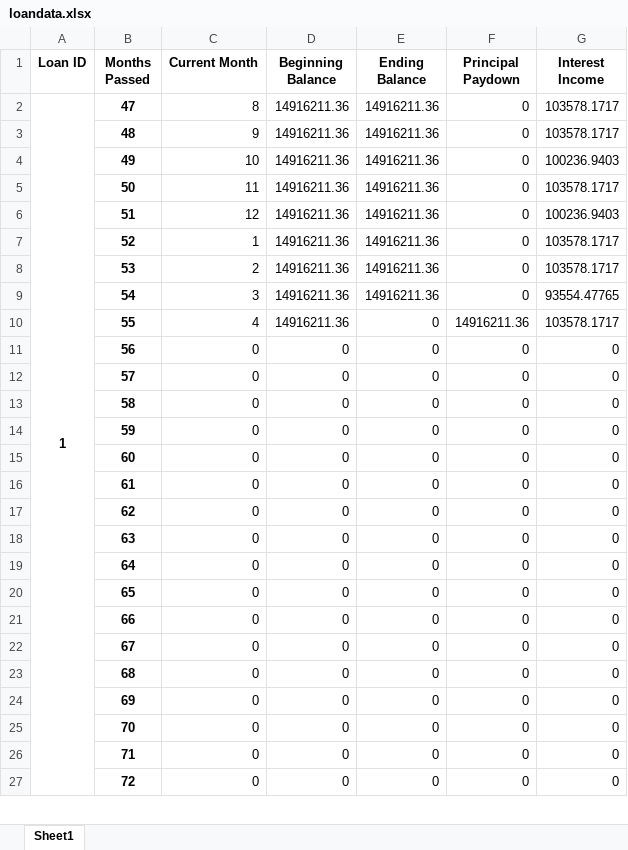
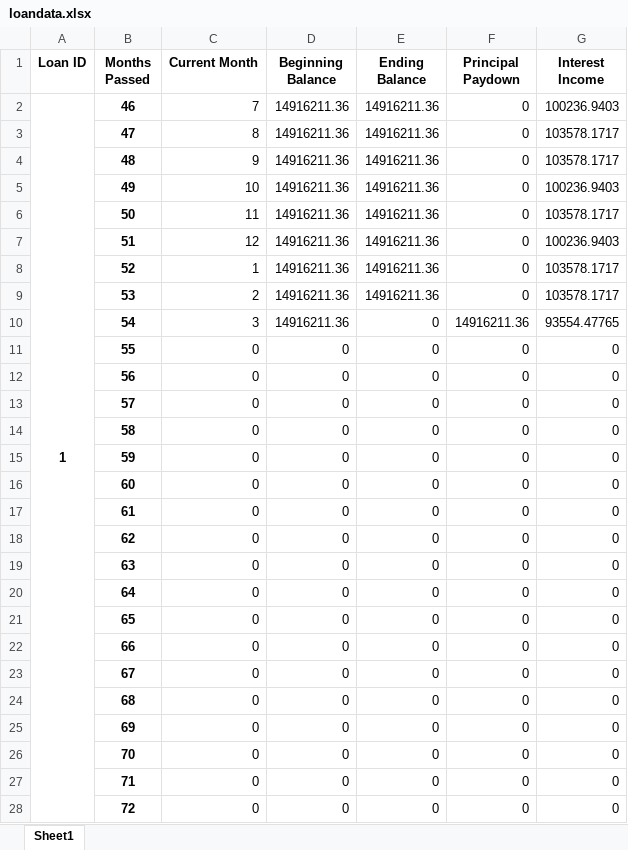
Before and after one commit to sdufays/Finance-Simulations-2023, an Excel workbook: loandata.xlsx, sheet Sheet1, drawn as a sheet; only a part is shown; values as stored, in another font and other column widths than the file's, no borders; removed rows and columns are numbered as before the commit, all else as after; the diff covers the shown part only; the diff names each change by its address in the sheet, - before the commit and + after, or states it on an @@ line.

```diff
--- a/loandata.xlsx (sheet Sheet1)
+++ b/loandata.xlsx (sheet Sheet1)
+row 2: 1 | 46 | 7 | 14916211.36 | 14916211.36 | 0 | 100236.9403
@@ column A (Loan ID) renumbered between rows 3 and 705 @@
-A2:A54 merged
-E10 (Ending Balance): 14916211.36
+E10 (Ending Balance): 0
-F10 (Principal Paydown): 0
+F10 (Principal Paydown): 14916211.36
-C11 (Current Month): 4
+C11 (Current Month): 0
-D11 (Beginning Balance): 14916211.36
+D11 (Beginning Balance): 0
-F11 (Principal Paydown): 14916211.36
+F11 (Principal Paydown): 0
-G11 (Interest Income): 103578.1717
+G11 (Interest Income): 0
```
Also changed, not shown: 13 added rows, 76 edited cells and merged cells elsewhere in this sheet, outputs/graphs_manual_loans.xlsx, tranchedata.xlsx, 1 other file.
